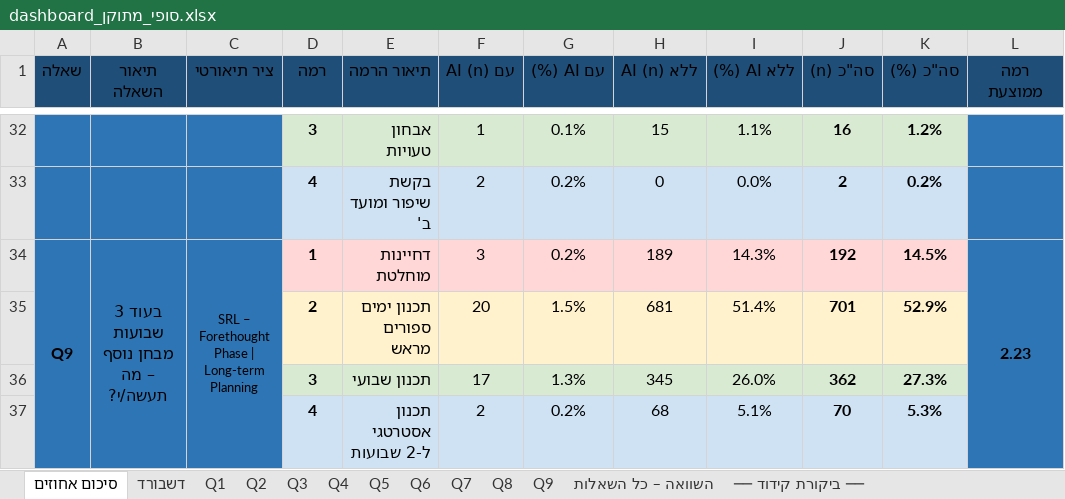
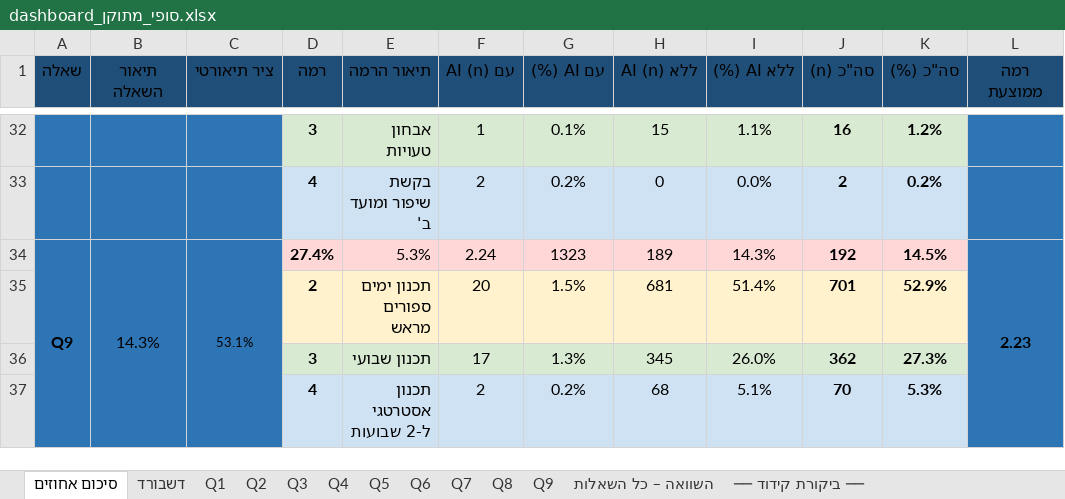
Before and after one commit to Hanyshil/hany, an Excel workbook: dashboard_סופי_מתוקן.xlsx, sheet סיכום אחוזים, drawn as a sheet; only a part is shown, gaps mark what is left out; values as stored, in another font and other column widths than the file's, no borders; the diff names each change by its address in the sheet, - before the commit and + after, or states it on an @@ line.

```diff
--- a/dashboard_סופי_מתוקן.xlsx (sheet סיכום אחוזים)
+++ b/dashboard_סופי_מתוקן.xlsx (sheet סיכום אחוזים)
-B34 (תיאור השאלה): בעוד 3 שבועות מבחן נוסף – מה תעשה/י?
+B34 (תיאור השאלה): 14.3%
-C34 (ציר תיאורטי): SRL – Forethought Phase | Long-term Planning
+C34 (ציר תיאורטי): 53.1%
-D34 (רמה): 1
+D34 (רמה): 27.4%
-E34 (תיאור הרמה): דחיינות מוחלטת
+E34 (תיאור הרמה): 5.3%
-F34 (עם AI (n)): 3
+F34 (עם AI (n)): 2.24
-G34 (עם AI (%)): 0.2%
+G34 (עם AI (%)): 1323
```
Also changed, not shown: sheet Q9, hidden cells.
